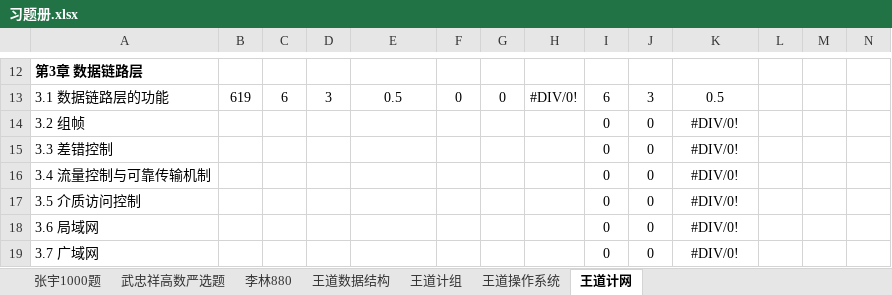
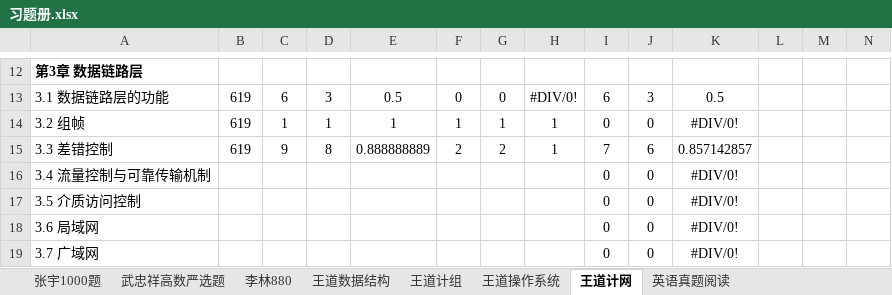
Before and after one commit to TsukiKumiho/obsidian_notes, an Excel workbook: 习题册.xlsx, sheet 王道计网, drawn as a sheet; only a part is shown, gaps mark what is left out; values as stored, in another font and other column widths than the file's, no borders; conditional formats not drawn; the diff covers the shown part only; the diff names each change by its address in the sheet, - before the commit and + after, or states it on an @@ line.

```diff
--- a/习题册.xlsx (sheet 王道计网)
+++ b/习题册.xlsx (sheet 王道计网)
+sheet tab: 英语真题阅读
-B14:B15: (empty)
+B14:B15: 619
-C14: (empty)
+C14: 1
-D14: (empty)
+D14: 1
-E14: (empty)
+E14: 1
-F14: (empty)
+F14: 1
-G14: (empty)
+G14: 1
-H14:H15: (empty)
+H14:H15: 1
-C15: (empty)
+C15: 9
-D15: (empty)
+D15: 8
-E15: (empty)
+E15: 0.888888889
-F15: (empty)
+F15: 2
-G15: (empty)
+G15: 2
-I15: 0
+I15: 7
-J15: 0
+J15: 6
-K15: #DIV/0!
+K15: 0.857142857
```
Also changed, not shown: 18 edited cells elsewhere in this sheet.
